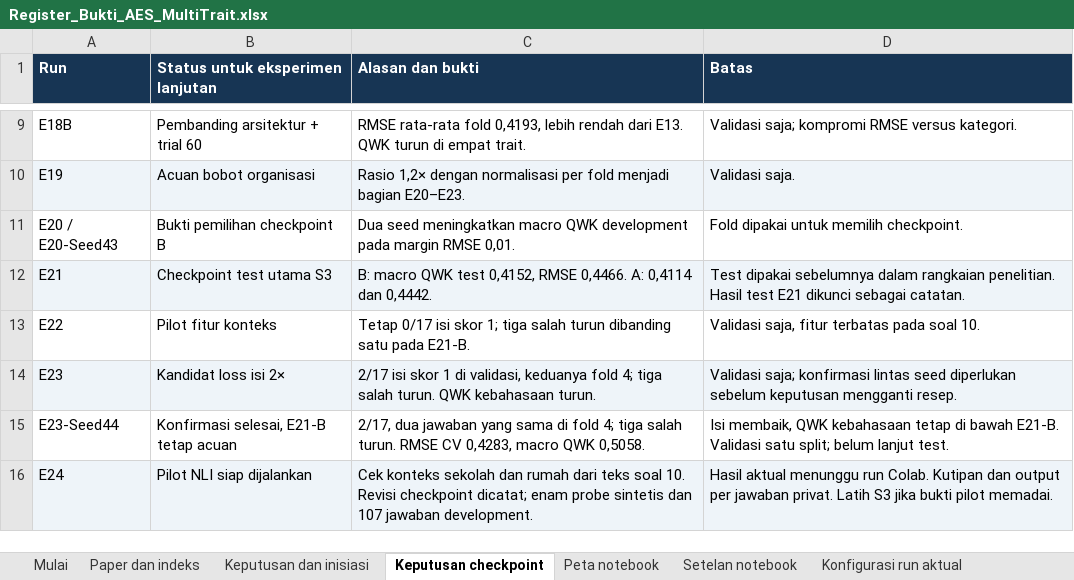
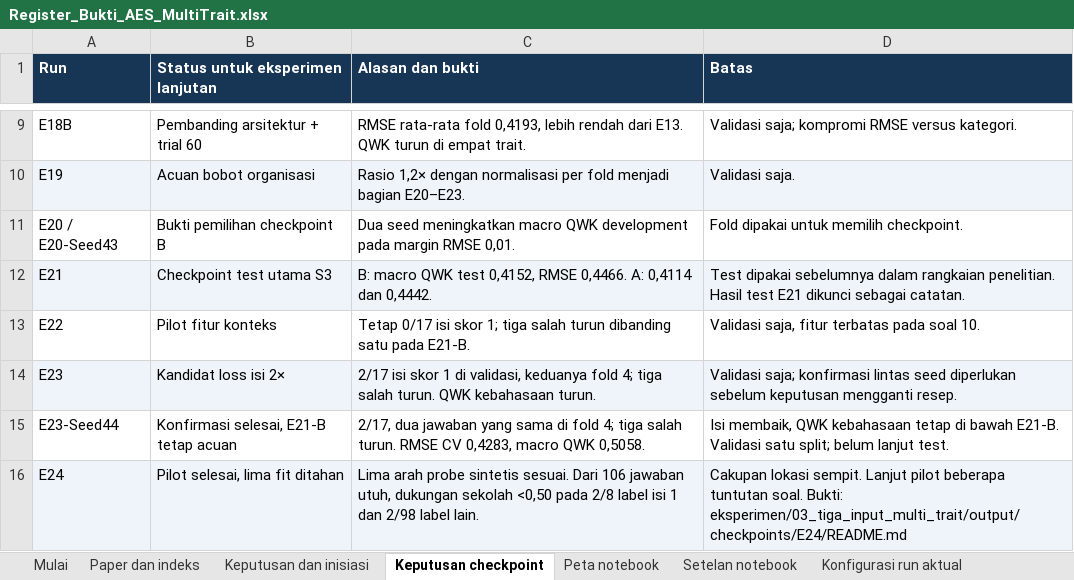
Before and after one commit to MalikHariyanto/Automated_Essay_Scoring, an Excel workbook: docs/skripsi/Register_Bukti_AES_MultiTrait.xlsx, sheet Keputusan checkpoint, drawn as a sheet; only a part is shown, gaps mark what is left out; values as stored, in another font and other column widths than the file's, no borders; the diff names each change by its address in the sheet, - before the commit and + after, or states it on an @@ line.

Commit message:
Archive E24 NLI pilot evidence and update progress

```diff
--- a/docs/skripsi/Register_Bukti_AES_MultiTrait.xlsx (sheet Keputusan checkpoint)
+++ b/docs/skripsi/Register_Bukti_AES_MultiTrait.xlsx (sheet Keputusan checkpoint)
-B16 (Status untuk eksperimen lanjutan): Pilot NLI siap dijalankan
+B16 (Status untuk eksperimen lanjutan): Pilot selesai, lima fit ditahan
-C16 (Alasan dan bukti): Cek konteks sekolah dan rumah dari teks soal 10. Revisi checkpoint dicatat; enam probe sintetis dan 107 jawaban development.
+C16 (Alasan dan bukti): Lima arah probe sintetis sesuai. Dari 106 jawaban utuh, dukungan sekolah <0,50 pada 2/8 label isi 1 dan 2/98 label lain.
-D16 (Batas): Hasil aktual menunggu run Colab. Kutipan dan output per jawaban privat. Latih S3 jika bukti pilot memadai.
+D16 (Batas): Cakupan lokasi sempit. Lanjut pilot beberapa tuntutan soal. Bukti: eksperimen/03_tiga_input_multi_trait/output/checkpoints/E24/README.md
```
Also changed, not shown: sheet Keputusan dan inisiasi, sheet Peta notebook, 10 other files.
